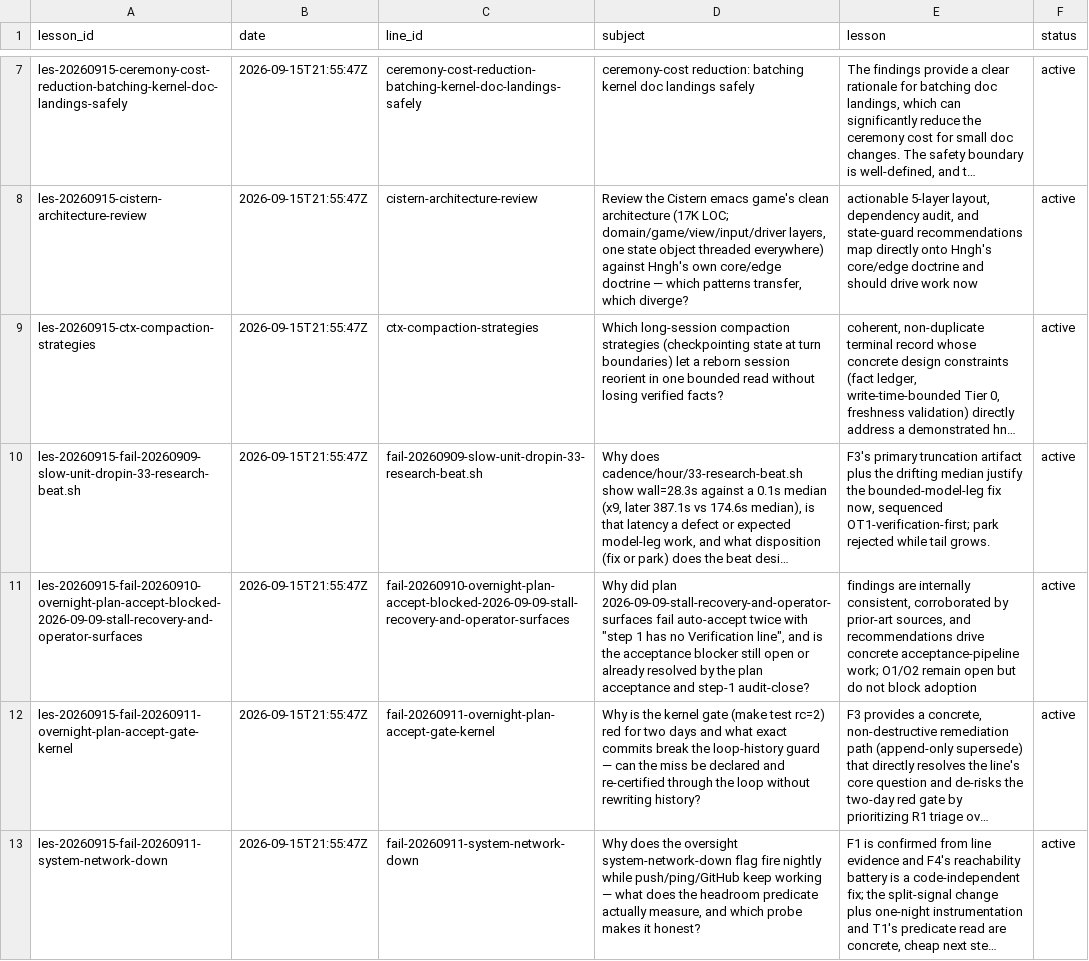
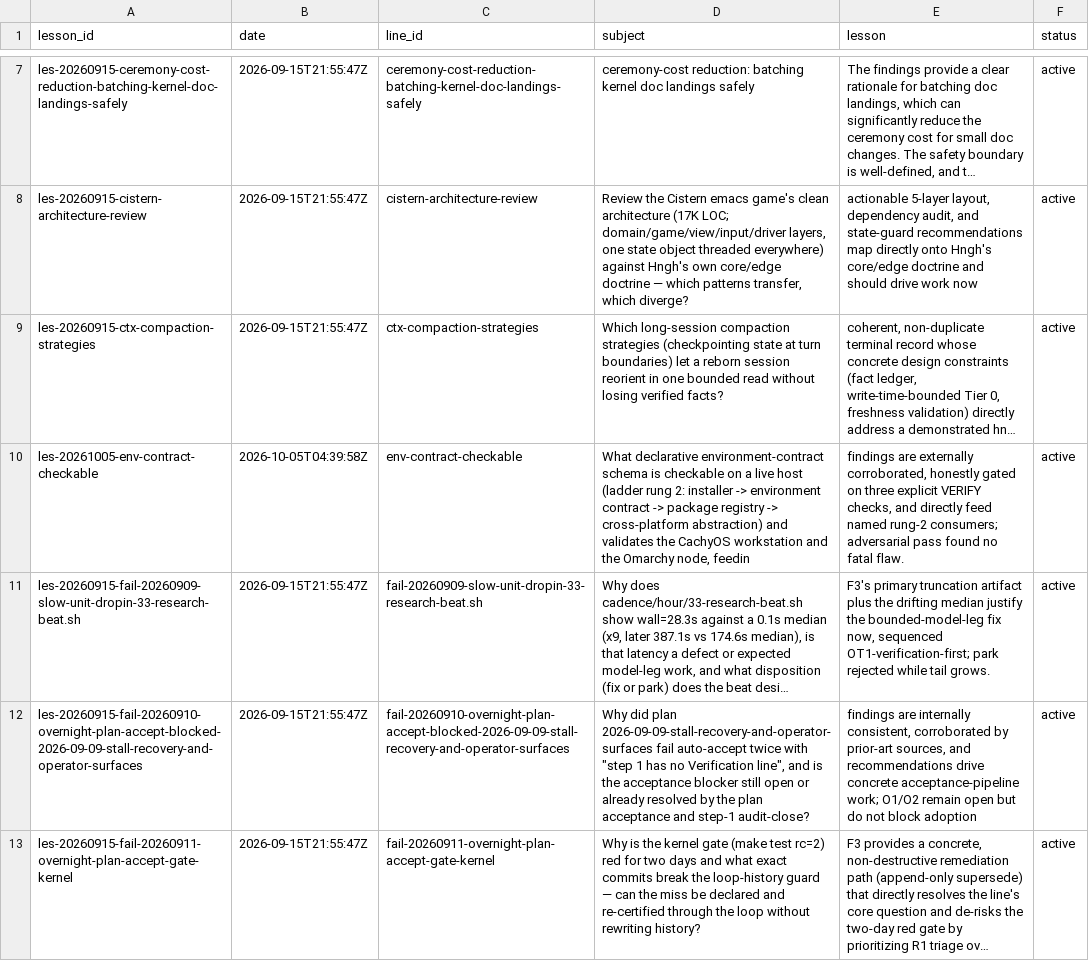
Before and after one commit to boundring/hngh, a TSV file: automation/research-lessons.tsv, drawn as a sheet; only a part is shown, gaps mark what is left out; the shorter side is filled out with more unchanged rows; long unchanged cells end in …; the diff names each change by its address in the sheet, - before the commit and + after, or states it on an @@ line.

```diff
--- a/automation/research-lessons.tsv
+++ b/automation/research-lessons.tsv
+row 10: les-20261005-env-contract-checkable | 2026-10-05T04:39:58Z | env-contract-checkable | What declarative environment-contract schema is checkable on a live host (ladder rung 2: installer -> environment contract -> package registry -> cross-platform abstraction) and validates the CachyOS workstation and the Omarchy node, feedin | findings are externally corroborated, honestly gated on three explicit VERIFY checks, and directly feed named rung-2 consumers; adversarial pass found no fatal flaw. | active
```
Also changed, not shown: automation/research-dispositions.tsv, automation/research-lines.tsv.
